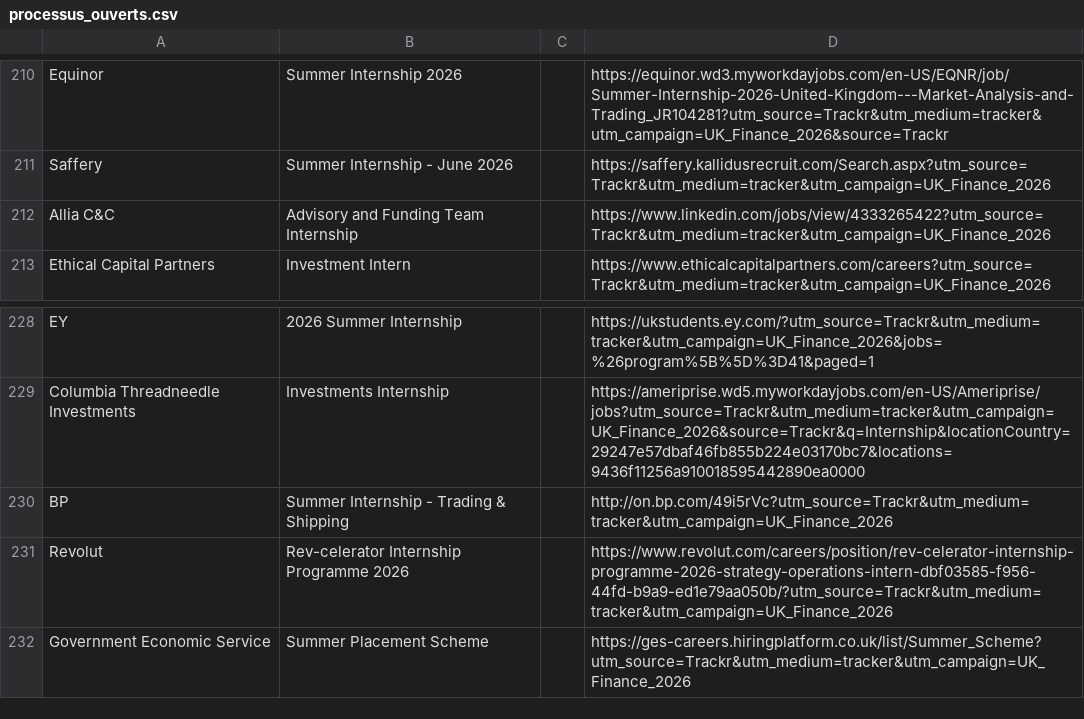
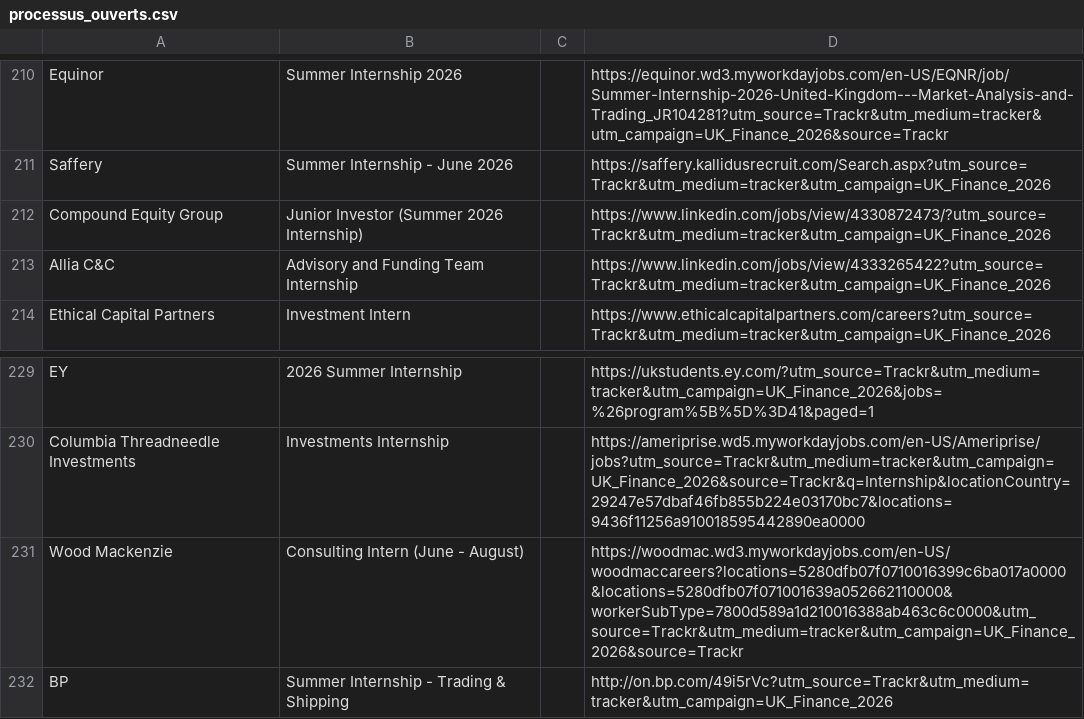
Before and after one commit to ludovicstvys/SummerIntern, a CSV file: processus_ouverts.csv, drawn as a sheet; only a part is shown, gaps mark what is left out; the shorter side is filled out with more unchanged rows; the diff names each change by its address in the sheet, - before the commit and + after, or states it on an @@ line.

```diff
--- a/processus_ouverts.csv
+++ b/processus_ouverts.csv
+row 212: Compound Equity Group | Junior Investor (Summer 2026 Internship) |  | https://www.linkedin.com/jobs/view/4330872473/?utm_source=Trackr&utm_medium=tracker&utm_campaign=UK_Finance_2026
+row 231: Wood Mackenzie | Consulting Intern (June - August) |  | https://woodmac.wd3.myworkdayjobs.com/en-US/woodmaccareers?locations=5280dfb07f0710016399c6ba017a0000&locations=5280dfb07f071001639a052662110000&workerSubType=7800d589a1d210016388ab463c6c0000&utm_source=Trackr&utm_medium=tracker&utm_campaign=UK_Finance_2026&source=Trackr
```
